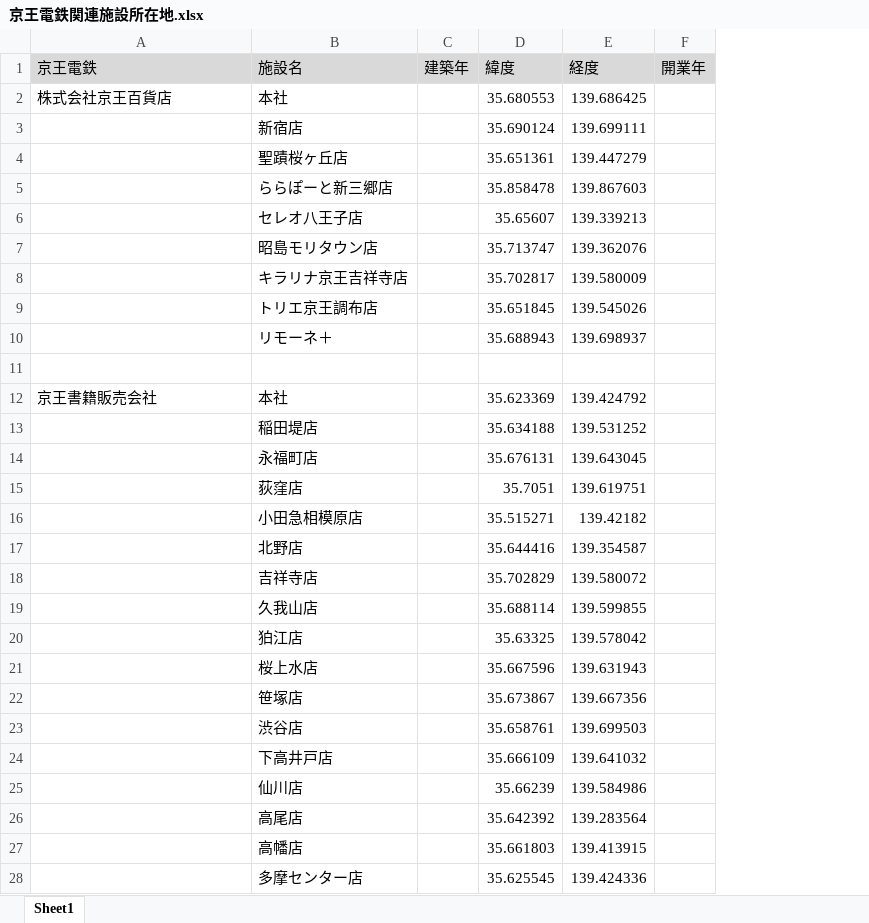
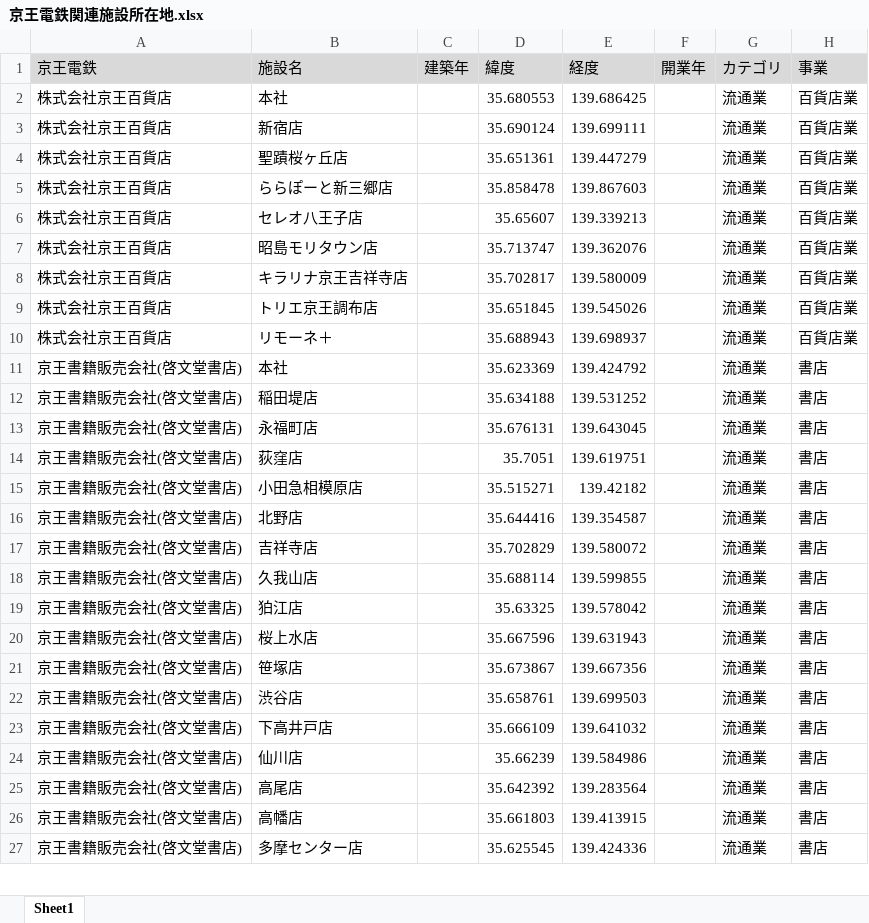
Before and after one commit to Hirotaka9910/station_data_visualization, an Excel workbook: data/京王電鉄関連施設所在地.xlsx, sheet Sheet1, drawn as a sheet; only a part is shown; values as stored, in another font and other column widths than the file's, no borders; table styles not drawn; removed rows and columns are numbered as before the commit, all else as after; the diff covers the shown part only; the diff names each change by its address in the sheet, - before the commit and + after, or states it on an @@ line.

```diff
--- a/data/京王電鉄関連施設所在地.xlsx (sheet Sheet1)
+++ b/data/京王電鉄関連施設所在地.xlsx (sheet Sheet1)
+column G (カテゴリ), rows 2-27: all 流通業
+column H (事業), rows 2-27: 百貨店業 | 百貨店業 | 百貨店業 | 百貨店業 | 百貨店業 | 百貨店業 | 百貨店業 | 百貨店業 | 百貨店業 | 書店 | 書店 | 書店 | 書店 | 書店 | 書店 | 書店 | 書店 | 書店 | 書店 | 書店 | 書店 | 書店 | 書店 | 書店 | 書店 | 書店
-A3:A10 (京王電鉄): (empty)
+A3:A10 (京王電鉄): 株式会社京王百貨店
-row 11: (empty)
-A11 (京王電鉄): 京王書籍販売会社
+A11 (京王電鉄): 京王書籍販売会社(啓文堂書店)
-A12:A27 (京王電鉄): (empty)
+A12:A27 (京王電鉄): 京王書籍販売会社(啓文堂書店)
```
Also changed, not shown: 36 removed rows and 251 edited cells elsewhere in this sheet, data/小田急関連施設所在地.xlsx, data/東京近郊駅データ.xlsx, 2 other files.
